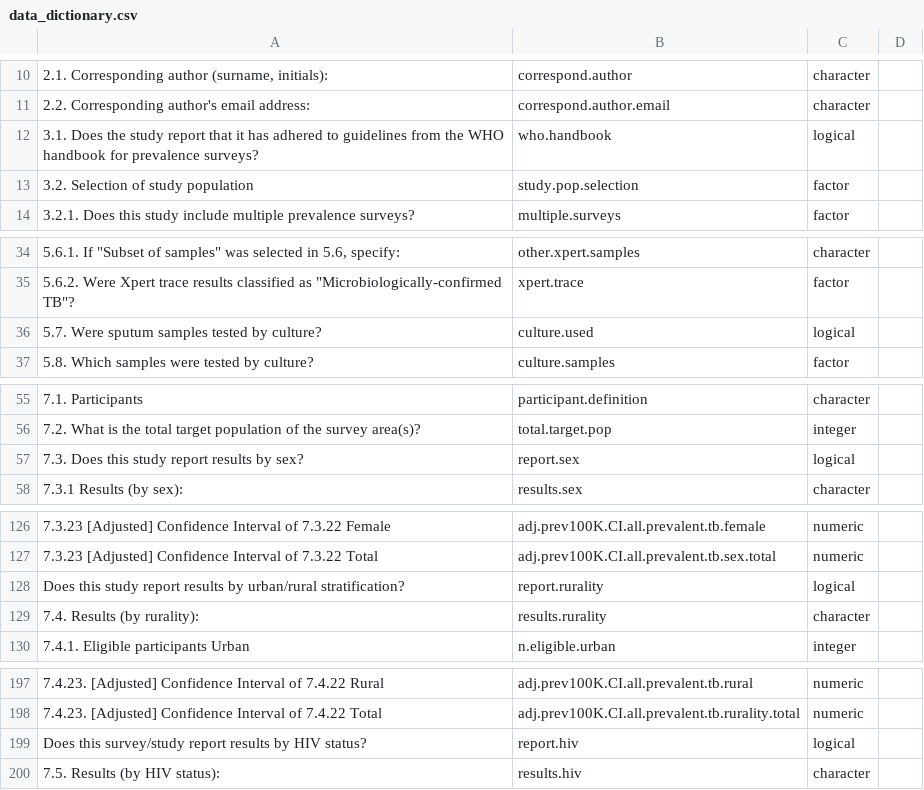
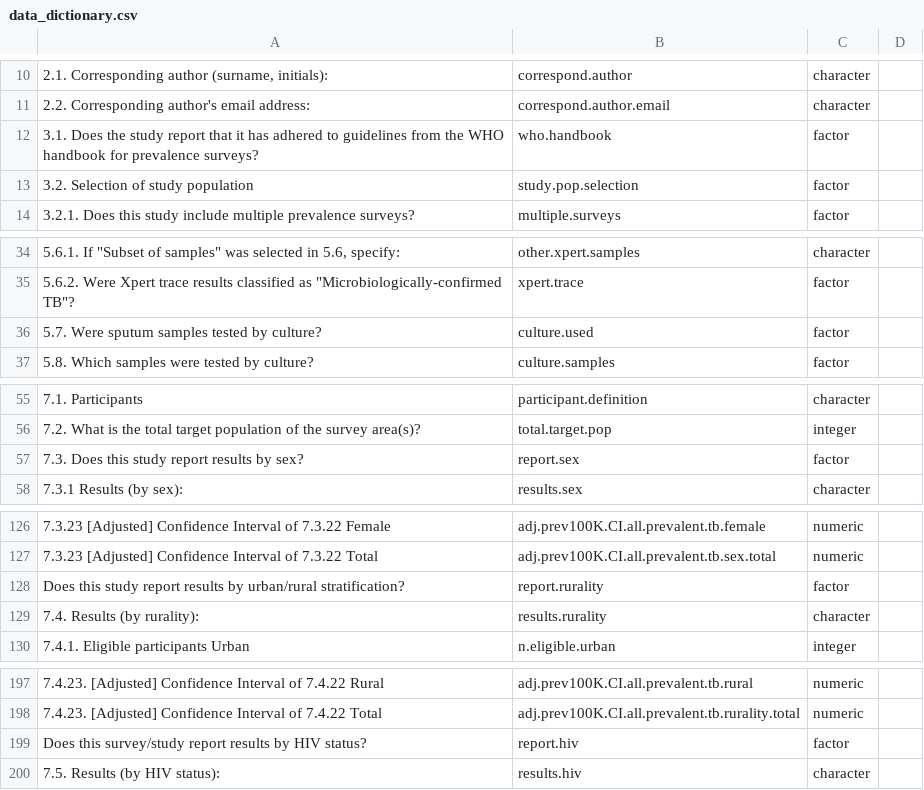
Before and after one commit to nswartwo/tb-lmic-prevalence-review, a CSV file: data/data_dictionary.csv, drawn as a sheet; only a part is shown, gaps mark what is left out; the diff covers the shown part only; the diff names each change by its address in the sheet, - before the commit and + after, or states it on an @@ line.

Commit message:
code to retype columns based on data dictionary

```diff
--- a/data/data_dictionary.csv
+++ b/data/data_dictionary.csv
-C12: logical
+C12: factor
-C36: logical
+C36: factor
-C57: logical
+C57: factor
-C128: logical
+C128: factor
-C199: logical
+C199: factor
```
Also changed, not shown: 3 edited cells elsewhere in this file, 3 other files.
